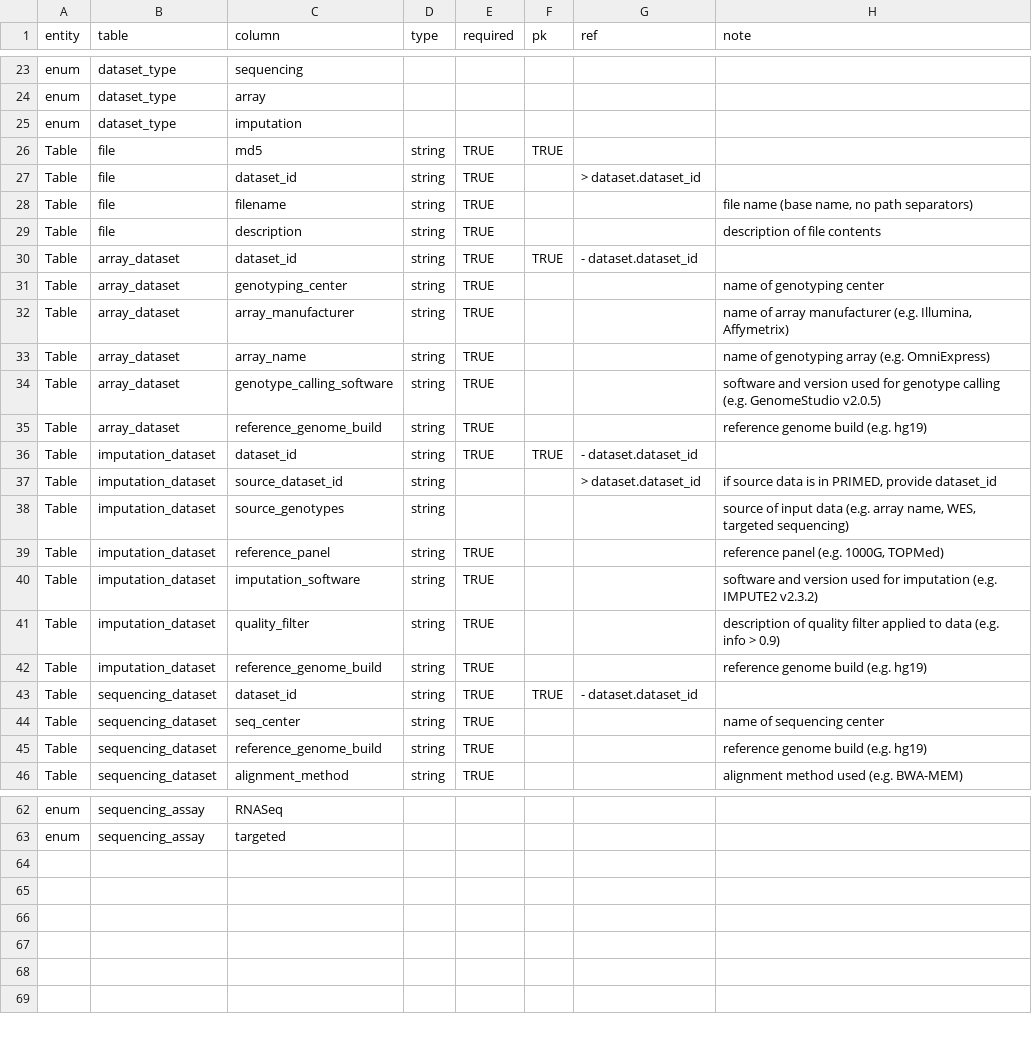
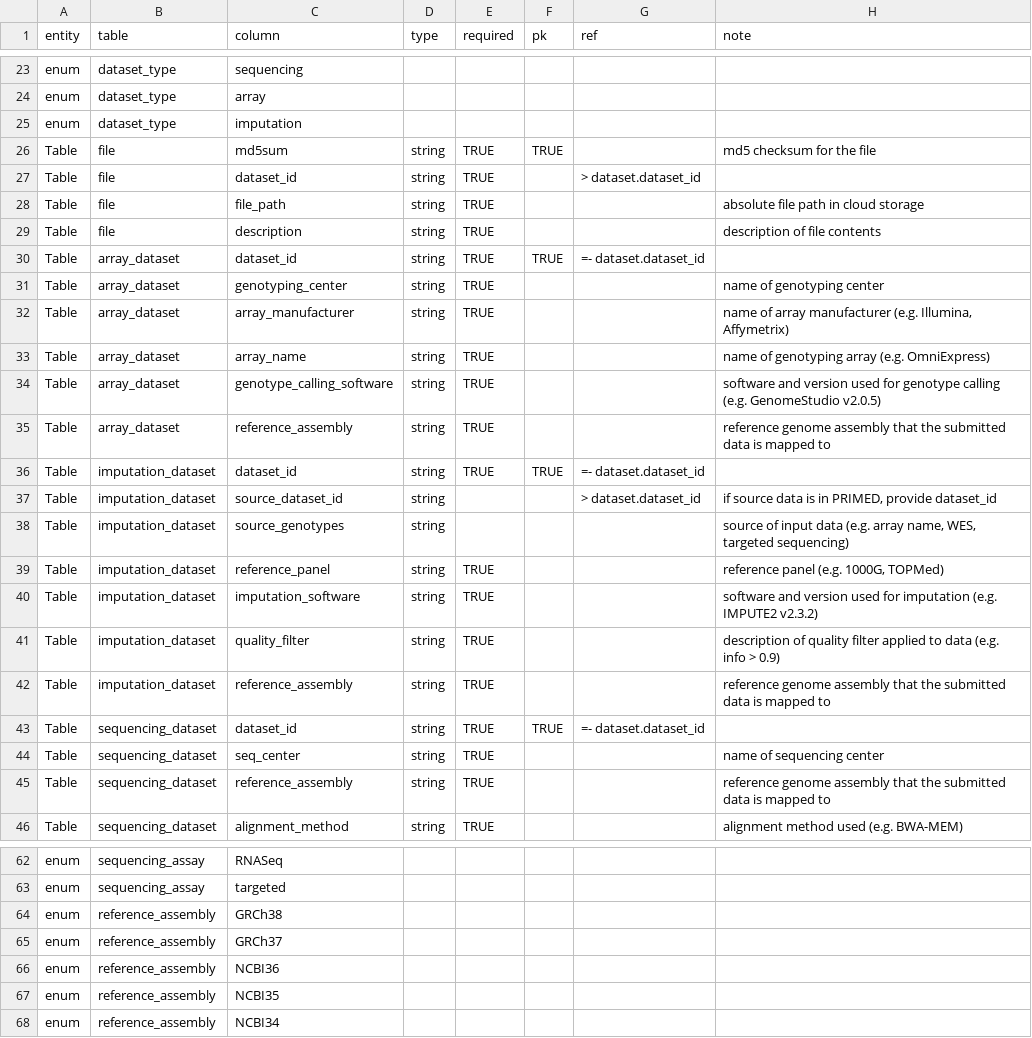
Before and after one commit to UW-GAC/primed_data_models, a TSV file: PRIMED_data_model_draft.tsv, drawn as a sheet; only a part is shown, gaps mark what is left out.

Commit message:
update data model to conform to GAC standards
Standards are defined here:
https://docs.google.com/document/d/1zRTsNunFwdGXNPZZroNrmMvjaESJjvK6v_t0Ej2tlXg

```diff
--- a/PRIMED_data_model_draft.tsv
+++ b/PRIMED_data_model_draft.tsv
@@ -25,7 +25,7 @@ enum	dataset_type	array
 enum	dataset_type	imputation					
-Table	file	md5	string	TRUE	TRUE		
+Table	file	md5sum	string	TRUE	TRUE		md5 checksum for the file
 Table	file	dataset_id	string	TRUE		> dataset.dataset_id	
-Table	file	filename	string	TRUE			"file name (base name, no path separators)"
+Table	file	file_path	string	TRUE			absolute file path in cloud storage
 Table	file	description	string	TRUE			description of file contents
-Table	array_dataset	dataset_id	string	TRUE	TRUE	- dataset.dataset_id	
+Table	array_dataset	dataset_id	string	TRUE	TRUE	=- dataset.dataset_id	
 Table	array_dataset	genotyping_center	string	TRUE			name of genotyping center
@@ -34,4 +34,4 @@ Table	array_dataset	array_name	string	TRUE			name of genotyping array (e.g. Omni
 Table	array_dataset	genotype_calling_software	string	TRUE			software and version used for genotype calling (e.g. GenomeStudio v2.0.5)
-Table	array_dataset	reference_genome_build	string	TRUE			reference genome build (e.g. hg19)
-Table	imputation_dataset	dataset_id	string	TRUE	TRUE	- dataset.dataset_id	
+Table	array_dataset	reference_assembly	string	TRUE			reference genome assembly that the submitted data is mapped to
+Table	imputation_dataset	dataset_id	string	TRUE	TRUE	=- dataset.dataset_id	
 Table	imputation_dataset	source_dataset_id	string			> dataset.dataset_id	"if source data is in PRIMED, provide dataset_id"
@@ -41,6 +41,6 @@ Table	imputation_dataset	imputation_software	string	TRUE			software and version
 Table	imputation_dataset	quality_filter	string	TRUE			description of quality filter applied to data (e.g. info > 0.9)
-Table	imputation_dataset	reference_genome_build	string	TRUE			reference genome build (e.g. hg19)
-Table	sequencing_dataset	dataset_id	string	TRUE	TRUE	- dataset.dataset_id	
+Table	imputation_dataset	reference_assembly	string	TRUE			reference genome assembly that the submitted data is mapped to
+Table	sequencing_dataset	dataset_id	string	TRUE	TRUE	=- dataset.dataset_id	
 Table	sequencing_dataset	seq_center	string	TRUE			name of sequencing center
-Table	sequencing_dataset	reference_genome_build	string	TRUE			reference genome build (e.g. hg19)
+Table	sequencing_dataset	reference_assembly	string	TRUE			reference genome assembly that the submitted data is mapped to
 Table	sequencing_dataset	alignment_method	string	TRUE			alignment method used (e.g. BWA-MEM)
@@ -63 +63,6 @@ enum	sequencing_assay	RNASeq
 enum	sequencing_assay	targeted					
+enum	reference_assembly	GRCh38					
+enum	reference_assembly	GRCh37					
+enum	reference_assembly	NCBI36					
+enum	reference_assembly	NCBI35					
+enum	reference_assembly	NCBI34					
```
